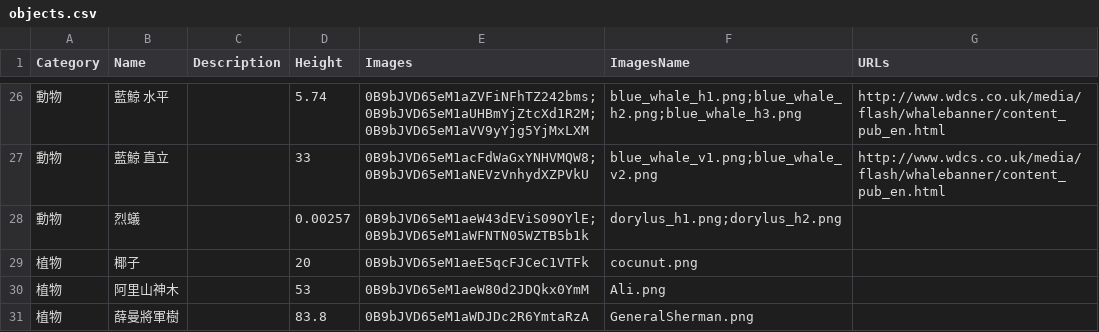
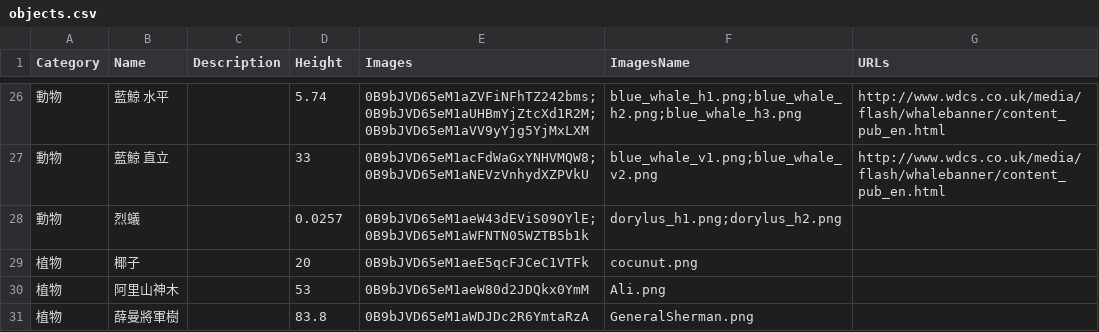
Before and after one commit to balachuang/Size-Box, a CSV file: objects.csv, drawn as a sheet; only a part is shown, gaps mark what is left out.

Commit message:
New objects

```diff
--- a/objects.csv
+++ b/objects.csv
@@ -27,3 +27,3 @@
 動物,藍鯨 直立,,33,0B9bJVD65eM1acFdWaGxYNHVMQW8;0B9bJVD65eM1aNEVzVnhydXZPVkU,blue_whale_v1.png;blue_whale_v2.png,http://www.wdcs.co.uk/media/flash/whalebanner/content_pub_en.html
-動物,烈蟻,,0.00257,0B9bJVD65eM1aeW43dEViS09OYlE;0B9bJVD65eM1aWFNTN05WZTB5b1k,dorylus_h1.png;dorylus_h2.png,
+動物,烈蟻,,0.0257,0B9bJVD65eM1aeW43dEViS09OYlE;0B9bJVD65eM1aWFNTN05WZTB5b1k,dorylus_h1.png;dorylus_h2.png,
 植物,椰子,,20,0B9bJVD65eM1aeE5qcFJCeC1VTFk,cocunut.png,
```
